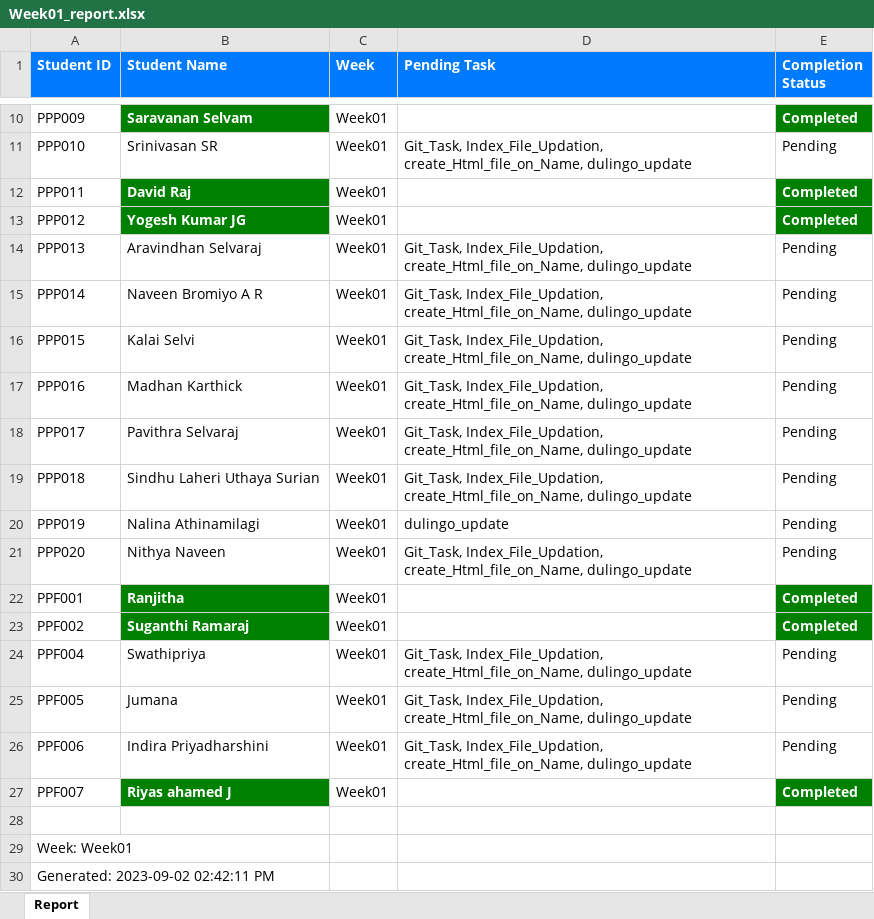
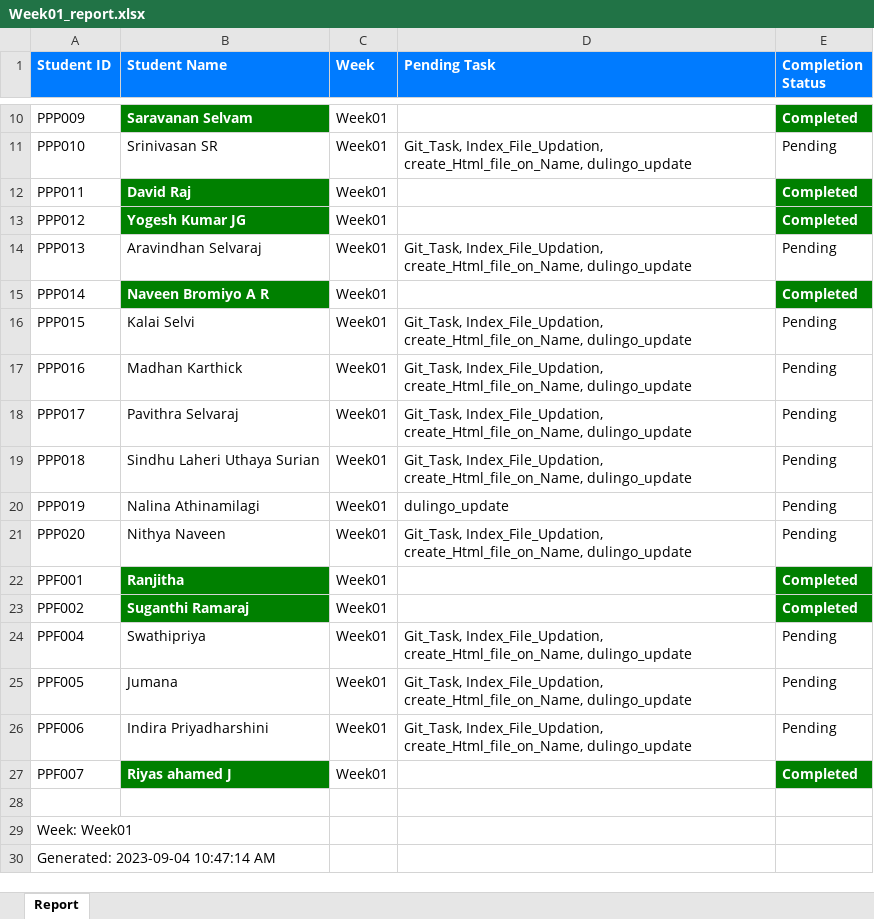
Before and after one commit to NeejaViju/StudentsReport, an Excel workbook: Week01_report.xlsx, sheet Report, drawn as a sheet; only a part is shown, gaps mark what is left out; values as stored, in another font and other column widths than the file's, no borders; the diff names each change by its address in the sheet, - before the commit and + after, or states it on an @@ line.

```diff
--- a/Week01_report.xlsx (sheet Report)
+++ b/Week01_report.xlsx (sheet Report)
@@ B15 fill: none → #008000, bold: off → on, text colour: black → #FFFFFF @@
-D15 (Pending Task): Git_Task, Index_File_Updation, create_Html_file_on_Name, dulingo_update
+D15 (Pending Task): (empty)
-E15 (Completion Status): Pending
+E15 (Completion Status): Completed
@@ E15 fill: none → #008000, bold: off → on, text colour: black → #FFFFFF @@
-A30 (Student ID): Generated: 2023-09-02 02:42:11 PM
+A30 (Student ID): Generated: 2023-09-04 10:47:14 AM
```
Also changed, not shown: Sample_Task_name/tasks.xlsx, Week02_report.xlsx, 1 other file.
